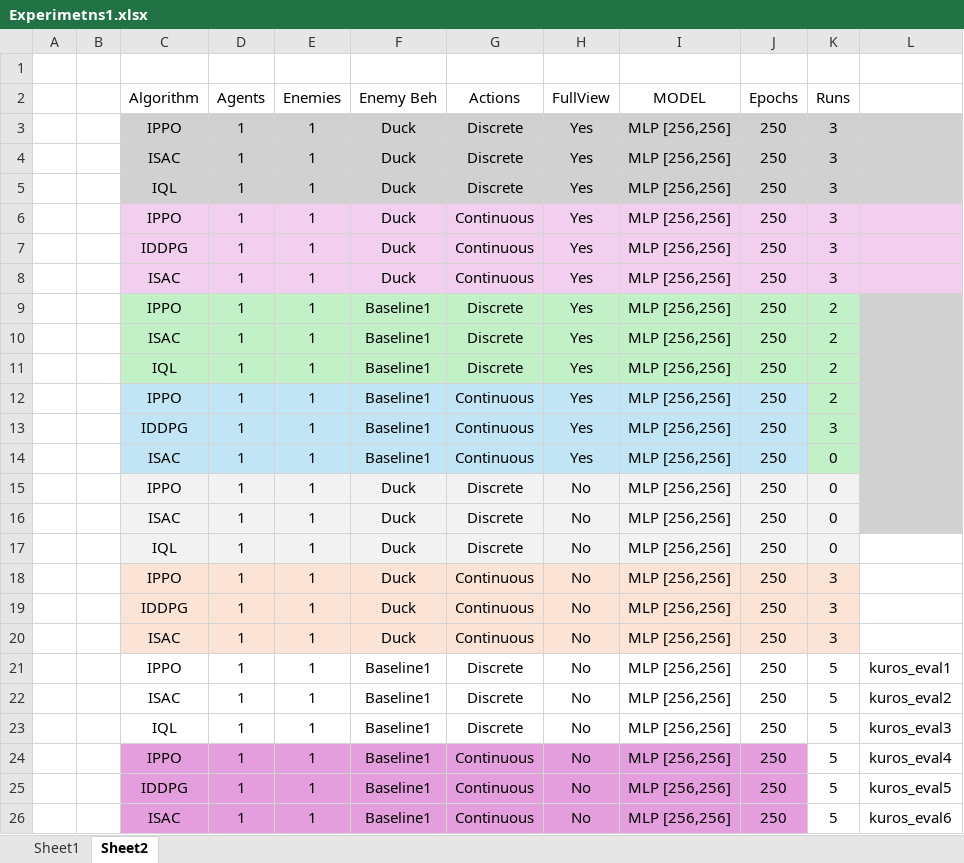
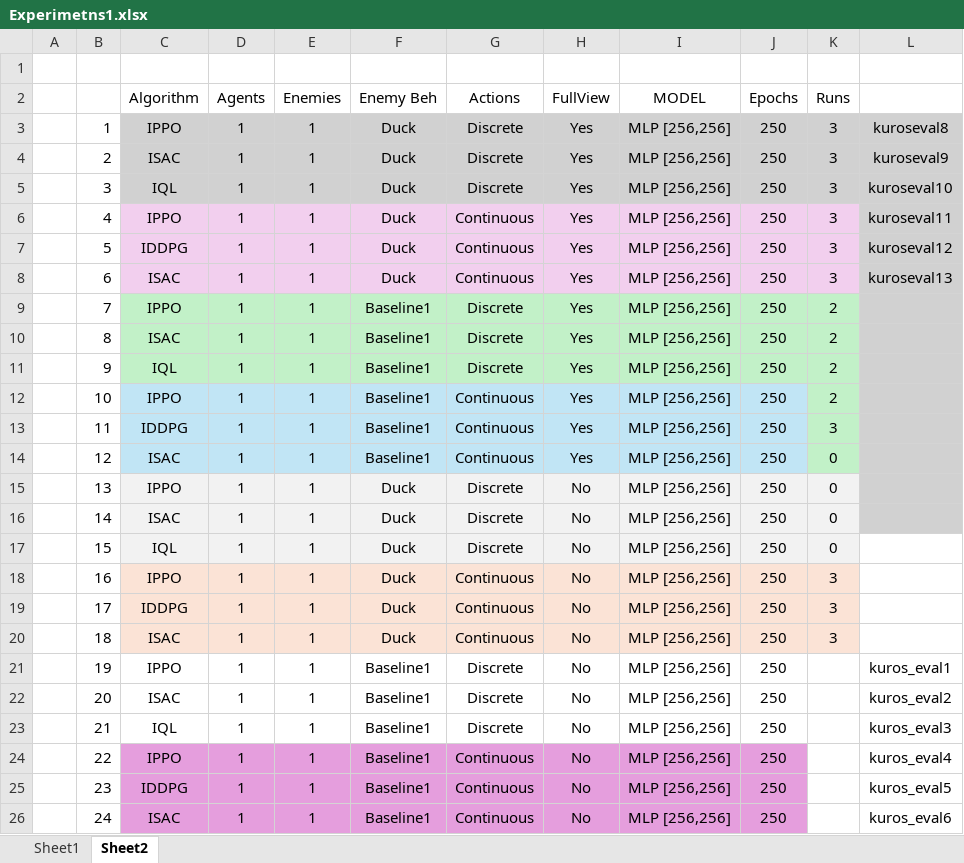
Before and after one commit to andrekuros/B-ACE, an Excel workbook: Data/Experimetns1.xlsx, sheet Sheet2, drawn as a sheet; only a part is shown; values as stored, in another font and other column widths than the file's, no borders; the diff covers the shown part only; the diff names each change by its address in the sheet, - before the commit and + after, or states it on an @@ line.

```diff
--- a/Data/Experimetns1.xlsx (sheet Sheet2)
+++ b/Data/Experimetns1.xlsx (sheet Sheet2)
-B3: (empty)
+B3: 1
-L3: (empty)
+L3: kuroseval8
-B4: (empty)
+B4: 2
-L4: (empty)
+L4: kuroseval9
-B5: (empty)
+B5: 3
-L5: (empty)
+L5: kuroseval10
-B6: (empty)
+B6: 4
-L6: (empty)
+L6: kuroseval11
-L6:L8 fill: #F2CFEE
+L6:L8 fill: #D1D1D1
-B7: (empty)
+B7: 5
-L7: (empty)
+L7: kuroseval12
-B8: (empty)
+B8: 6
-L8: (empty)
+L8: kuroseval13
-B9: (empty)
+B9: 7
-B10: (empty)
+B10: 8
-B11: (empty)
+B11: 9
-B12: (empty)
+B12: 10
-B13: (empty)
+B13: 11
-B14: (empty)
+B14: 12
-B15: (empty)
+B15: 13
-B16: (empty)
+B16: 14
-B17: (empty)
+B17: 15
-B18: (empty)
+B18: 16
-B19: (empty)
+B19: 17
-B20: (empty)
+B20: 18
-B21: (empty)
+B21: 19
-K21:K26 (Runs): 5
+K21:K26 (Runs): (empty)
-B22: (empty)
+B22: 20
-B23: (empty)
+B23: 21
-B24: (empty)
+B24: 22
-B25: (empty)
+B25: 23
-B26: (empty)
+B26: 24
```
Also changed, not shown: 1 added row elsewhere in this sheet, 11 other files.
